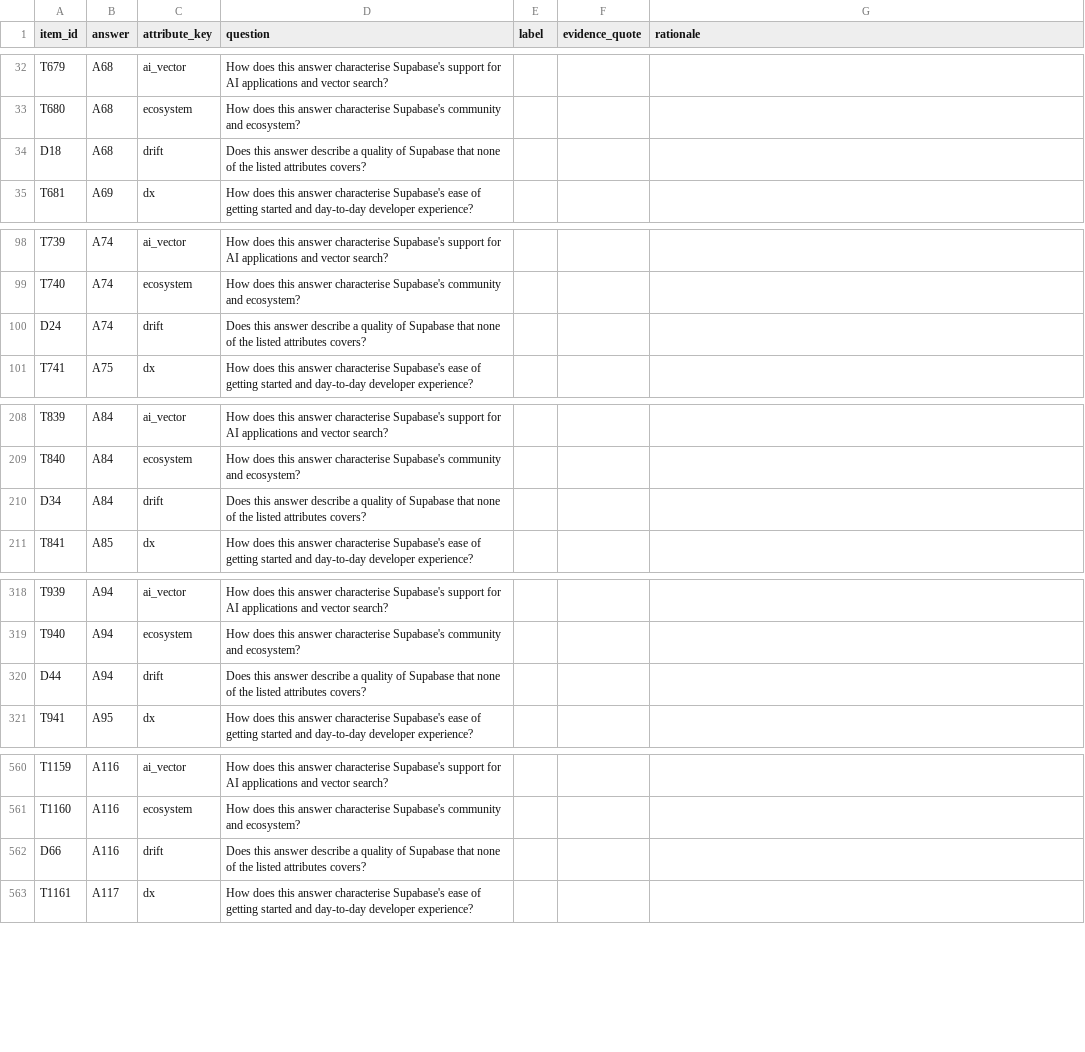
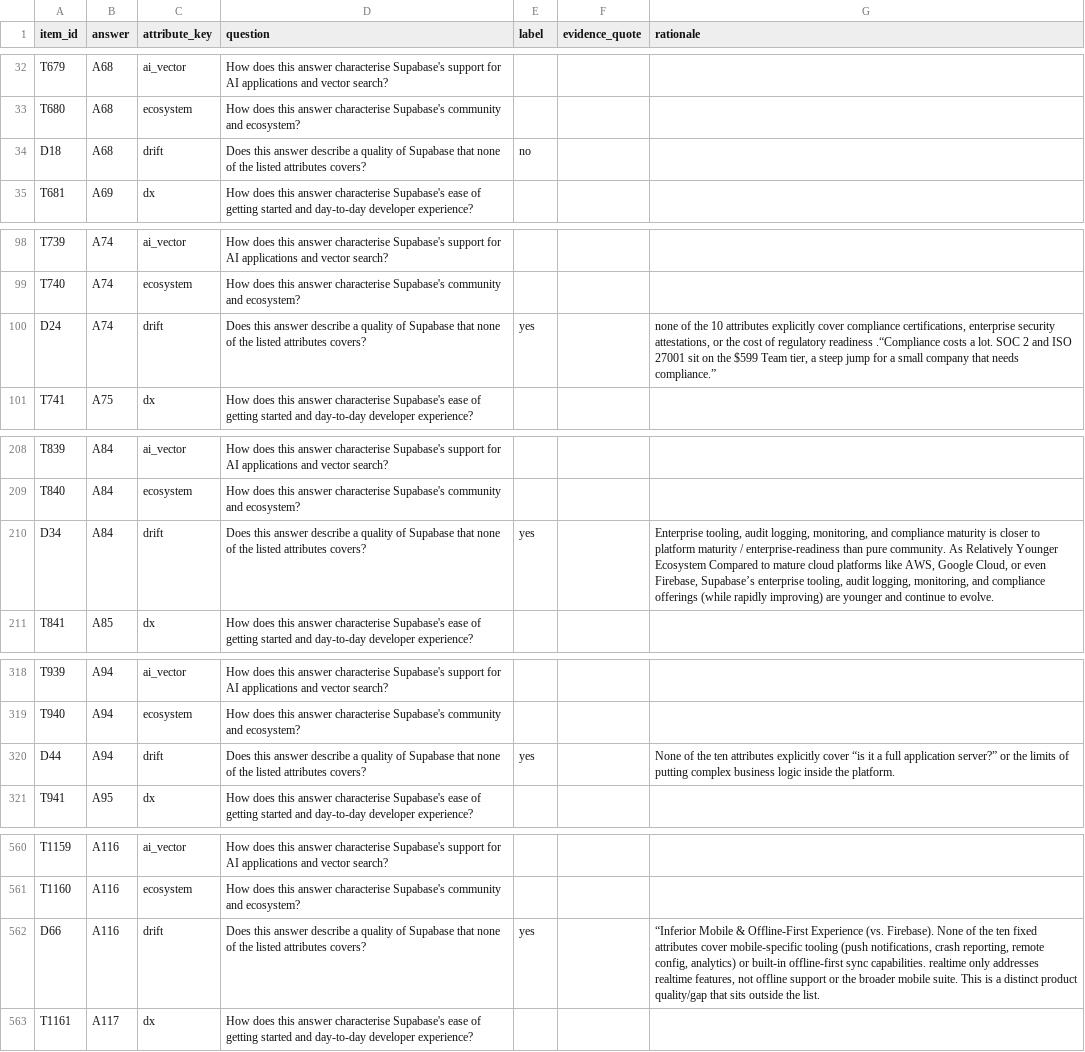
Before and after one commit to redemptia/redemptia, a CSV file: apps/worker/src/perception/calibration/v1/attributes/labels-template-2.csv, drawn as a sheet; only a part is shown, gaps mark what is left out; the diff covers the shown part only.

Commit message:
Rewrite the attribute label rules as version 2, and record the operator's drift labels
Mixed now needs favourable and unfavourable judgements on the same
attribute, or a conditional; judgements of other attributes never move a
label; a neutrally named feature is not a judgement, for attributes or
drift. The operator's 15 drift labels are 7 yes, three revised after a
consistency check.

UPSTREAM: none

```diff
--- a/apps/worker/src/perception/calibration/v1/attributes/labels-template-2.csv
+++ b/apps/worker/src/perception/calibration/v1/attributes/labels-template-2.csv
@@ -33,3 +33,3 @@ T679,A68,ai_vector,How does this answer characterise Supabase's support for AI a
 T680,A68,ecosystem,How does this answer characterise Supabase's community and ecosystem?,,,
-D18,A68,drift,Does this answer describe a quality of Supabase that none of the listed attributes covers?,,,
+D18,A68,drift,Does this answer describe a quality of Supabase that none of the listed attributes covers?,no,,
 T681,A69,dx,How does this answer characterise Supabase's ease of getting started and day-to-day developer experience?,,,
@@ -99,3 +99,3 @@ T739,A74,ai_vector,How does this answer characterise Supabase's support for AI a
 T740,A74,ecosystem,How does this answer characterise Supabase's community and ecosystem?,,,
-D24,A74,drift,Does this answer describe a quality of Supabase that none of the listed attributes covers?,,,
+D24,A74,drift,Does this answer describe a quality of Supabase that none of the listed attributes covers?,yes,,"none of the 10 attributes explicitly cover compliance certifications, enterprise security attestations, or the cost of regulatory readiness .“Compliance costs a lot. SOC 2 and ISO 27001 sit on the $599 Team tier, a steep jump for a small company that needs compliance.”"
 T741,A75,dx,How does this answer characterise Supabase's ease of getting started and day-to-day developer experience?,,,
@@ -209,3 +209,3 @@ T839,A84,ai_vector,How does this answer characterise Supabase's support for AI a
 T840,A84,ecosystem,How does this answer characterise Supabase's community and ecosystem?,,,
-D34,A84,drift,Does this answer describe a quality of Supabase that none of the listed attributes covers?,,,
+D34,A84,drift,Does this answer describe a quality of Supabase that none of the listed attributes covers?,yes,,"Enterprise tooling, audit logging, monitoring, and compliance maturity is closer to platform maturity / enterprise-readiness than pure community. As Relatively Younger Ecosystem Compared to mature cloud platforms like AWS, Google Cloud, or even Firebase, Supabase’s enterprise tooling, audit logging, monitoring, and compliance offerings (while rapidly improving) are younger and continue to evolve."
 T841,A85,dx,How does this answer characterise Supabase's ease of getting started and day-to-day developer experience?,,,
@@ -319,3 +319,3 @@ T939,A94,ai_vector,How does this answer characterise Supabase's support for AI a
 T940,A94,ecosystem,How does this answer characterise Supabase's community and ecosystem?,,,
-D44,A94,drift,Does this answer describe a quality of Supabase that none of the listed attributes covers?,,,
+D44,A94,drift,Does this answer describe a quality of Supabase that none of the listed attributes covers?,yes,,None of the ten attributes explicitly cover “is it a full application server?” or the limits of putting complex business logic inside the platform.
 T941,A95,dx,How does this answer characterise Supabase's ease of getting started and day-to-day developer experience?,,,
@@ -561,3 +561,3 @@ T1159,A116,ai_vector,How does this answer characterise Supabase's support for AI
 T1160,A116,ecosystem,How does this answer characterise Supabase's community and ecosystem?,,,
-D66,A116,drift,Does this answer describe a quality of Supabase that none of the listed attributes covers?,,,
+D66,A116,drift,Does this answer describe a quality of Supabase that none of the listed attributes covers?,yes,,"“Inferior Mobile & Offline-First Experience (vs. Firebase). None of the ten fixed attributes cover mobile-specific tooling (push notifications, crash reporting, remote config, analytics) or built-in offline-first sync capabilities. realtime only addresses realtime features, not offline support or the broader mobile suite. This is a distinct product quality/gap that sits outside the list."
 T1161,A117,dx,How does this answer characterise Supabase's ease of getting started and day-to-day developer experience?,,,
```
Also changed, not shown: 10 edited cells elsewhere in this file, 2 other files.
